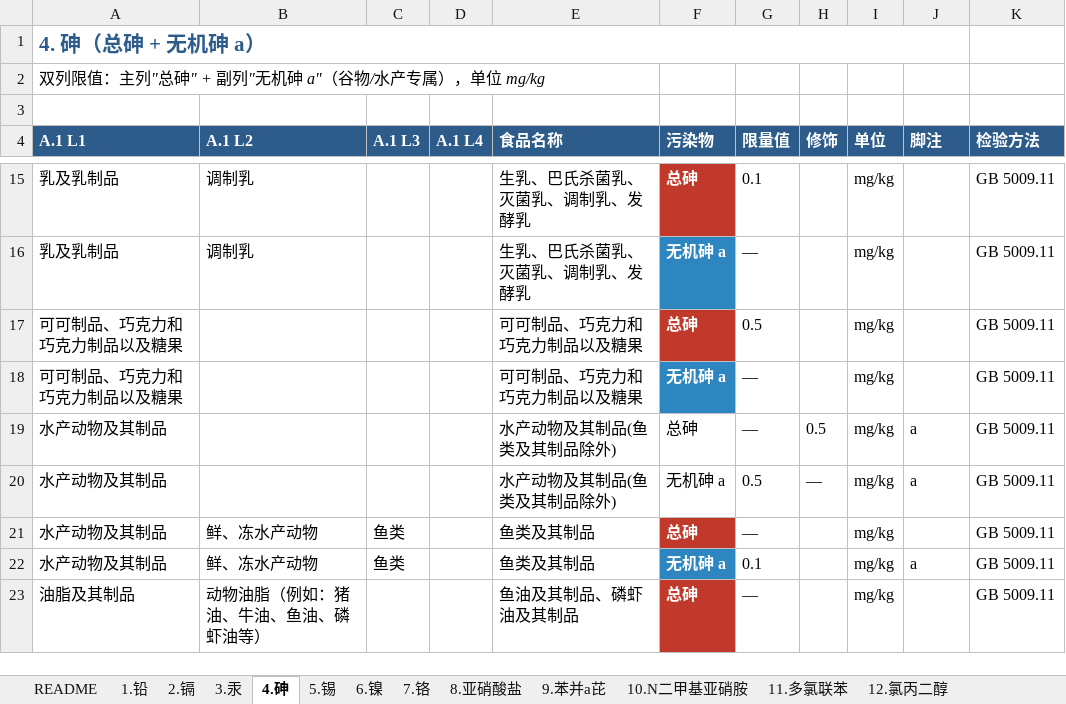
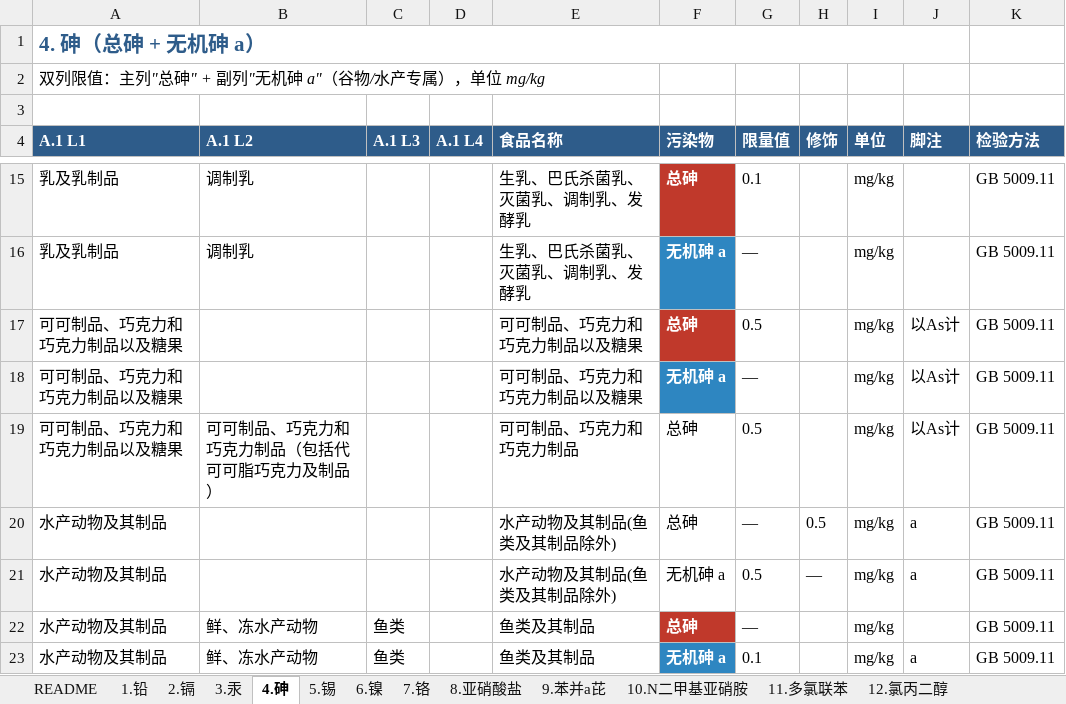
Before and after one commit to 5678Hub/jianyu, an Excel workbook: data/gb2762/_gb2762_2025_12项污染物_v6_synced.xlsx, sheet 4.砷, drawn as a sheet; only a part is shown, gaps mark what is left out; the shorter side is filled out with more unchanged rows; values as stored, in another font and other column widths than the file's, no borders; the diff names each change by its address in the sheet, - before the commit and + after, or states it on an @@ line.

Commit message:
fix: v52 可可制品 L2 总砷 0.5 子项 + 备注补充
PDF 表4 Page 10 中可可制品段实际有 2 行:
- L1 通类项: 可可制品、巧克力和巧克力制品以及糖果 总砷 0.5
- L2 子项: 可可制品、巧克力和巧克力制品 总砷 0.5 (代可可脂巧克力及制品)

但 xlsx 4.砷 只录了 L1 通类项,缺 L2 子项,导致
L2 可可制品、巧克力和巧克力制品(包括代可可脂巧克力及制品) 详情页 0 命中。

修复:
- 4.砷 R18 后插入 L2 子项 R19: food='可可制品、巧克力和巧克力制品' lim=0.5 note='以As计'
- 1.铅 R21 补 note='以Pb计'
- 4.砷 R17/R18 补 note='以As计'

同步脚本 fix:
- sync_v6_active.py to_pair_json_item 处理 sub_row 为 None 的情况,
  避免后续插入 L2-only pair 时崩溃

效果:
- idx[L2 可可制品(代可可脂)] 命中 1 (总砷 0.5)

CACHE_BUST v51 -> v52

需 Ctrl+F5 hard reload。

```diff
--- a/data/gb2762/_gb2762_2025_12项污染物_v6_synced.xlsx (sheet 4.砷)
+++ b/data/gb2762/_gb2762_2025_12项污染物_v6_synced.xlsx (sheet 4.砷)
-J17:J18 (脚注): (empty)
+J17:J18 (脚注): 以As计
+row 19: 可可制品、巧克力和巧克力制品以及糖果 | 可可制品、巧克力和巧克力制品（包括代可可脂巧克力及制品） |  |  | 可可制品、巧克力和巧克力制品 | 总砷 | 0.5 |  | mg/kg | 以As计 | GB 5009.11
```
Also changed, not shown: sheet 1.铅, 3 other files.
